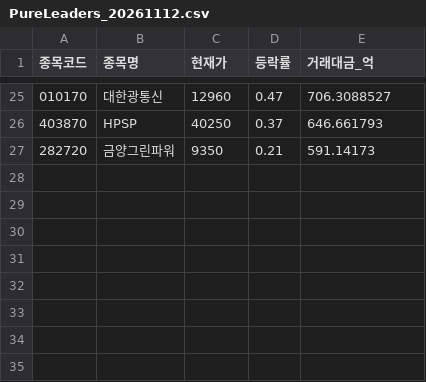
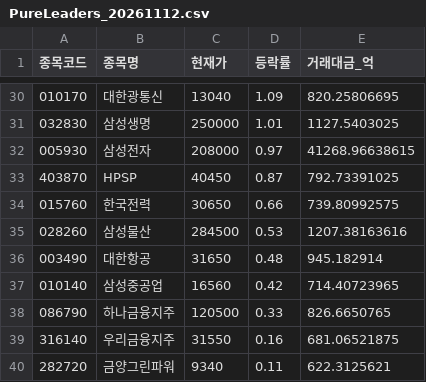
Before and after one commit to lbg08050805-ui/2.st-recommend, a CSV file: data/PureLeaders_20261112.csv, drawn as a sheet; only a part is shown, gaps mark what is left out; the diff covers the shown part only.

```diff
--- a/data/PureLeaders_20261112.csv
+++ b/data/PureLeaders_20261112.csv
@@ -25,3 +30,11 @@
-010170,대한광통신,12960,0.47,706.3088527
-403870,HPSP,40250,0.37,646.661793
-282720,금양그린파워,9350,0.21,591.14173
+010170,대한광통신,13040,1.09,820.25806695
+032830,삼성생명,250000,1.01,1127.5403025
+005930,삼성전자,208000,0.97,41268.96638615
+403870,HPSP,40450,0.87,792.73391025
+015760,한국전력,30650,0.66,739.80992575
+028260,삼성물산,284500,0.53,1207.38163616
+003490,대한항공,31650,0.48,945.182914
+010140,삼성중공업,16560,0.42,714.40723965
+086790,하나금융지주,120500,0.33,826.6650765
+316140,우리금융지주,31550,0.16,681.06521875
+282720,금양그린파워,9340,0.11,622.3125621
```
Also changed, not shown: 13 added rows, 8 removed rows and 41 edited cells elsewhere in this file.
